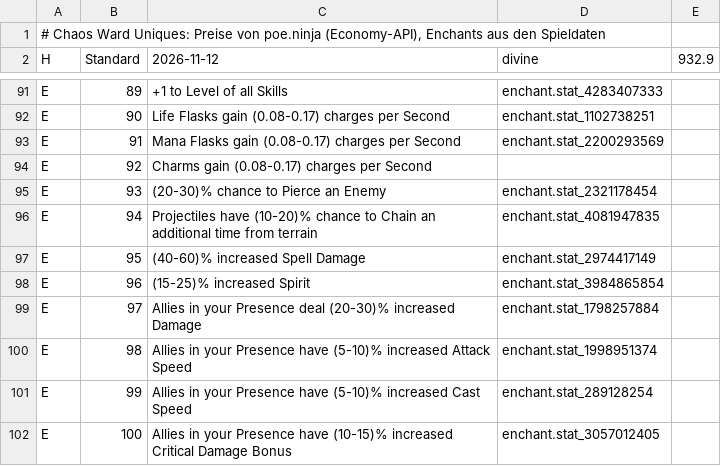
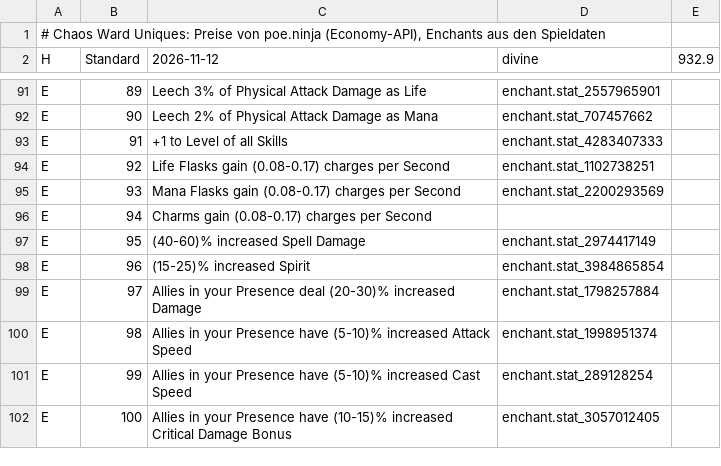
Before and after one commit to moemor/chaos-ward, a TSV file: data/uniques/standard.tsv, drawn as a sheet; only a part is shown, gaps mark what is left out; the diff covers the shown part only; the diff names each change by its address in the sheet, - before the commit and + after, or states it on an @@ line.

```diff
--- a/data/uniques/standard.tsv
+++ b/data/uniques/standard.tsv
-C91 (2026-11-12): +1 to Level of all Skills
+C91 (2026-11-12): Leech 3% of Physical Attack Damage as Life
-D91 (divine): enchant.stat_4283407333
+D91 (divine): enchant.stat_2557965901
-C92 (2026-11-12): Life Flasks gain (0.08-0.17) charges per Second
+C92 (2026-11-12): Leech 2% of Physical Attack Damage as Mana
-D92 (divine): enchant.stat_1102738251
+D92 (divine): enchant.stat_707457662
-C93 (2026-11-12): Mana Flasks gain (0.08-0.17) charges per Second
+C93 (2026-11-12): +1 to Level of all Skills
-D93 (divine): enchant.stat_2200293569
+D93 (divine): enchant.stat_4283407333
-C94 (2026-11-12): Charms gain (0.08-0.17) charges per Second
+C94 (2026-11-12): Life Flasks gain (0.08-0.17) charges per Second
-D94 (divine): (empty)
+D94 (divine): enchant.stat_1102738251
-C95 (2026-11-12): (20-30)% chance to Pierce an Enemy
+C95 (2026-11-12): Mana Flasks gain (0.08-0.17) charges per Second
-D95 (divine): enchant.stat_2321178454
+D95 (divine): enchant.stat_2200293569
-C96 (2026-11-12): Projectiles have (10-20)% chance to Chain an additional time from terrain
+C96 (2026-11-12): Charms gain (0.08-0.17) charges per Second
-D96 (divine): enchant.stat_4081947835
+D96 (divine): (empty)
```
Also changed, not shown: 32 edited cells elsewhere in this file, data/market/forbidden-rites.tsv, data/market/index.tsv, 5 other files.
